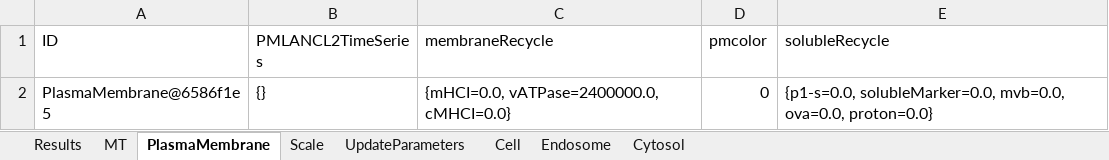
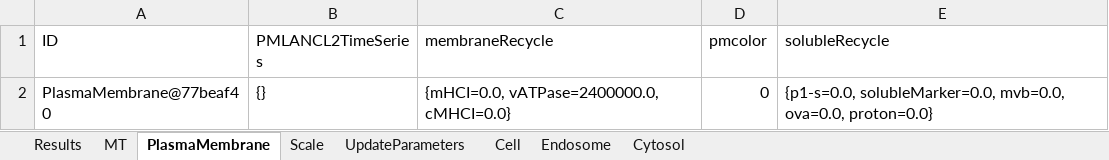
Before and after one commit to franconieto/endomembraneSystem, an Excel workbook: out-1.0.xlsx, sheet PlasmaMembrane, drawn as a sheet; values as stored, in another font and other column widths than the file's, no borders; the diff names each change by its address in the sheet, - before the commit and + after, or states it on an @@ line.

```diff
--- a/out-1.0.xlsx (sheet PlasmaMembrane)
+++ b/out-1.0.xlsx (sheet PlasmaMembrane)
-A2 (ID): PlasmaMembrane@6586f1e5
+A2 (ID): PlasmaMembrane@77beaf40
```
Also changed, not shown: sheet Cytosol, sheet Endosome, sheet MT, sheet Results, sheet Cell, sheet Scale, 1 more sheet, 10 other files.
